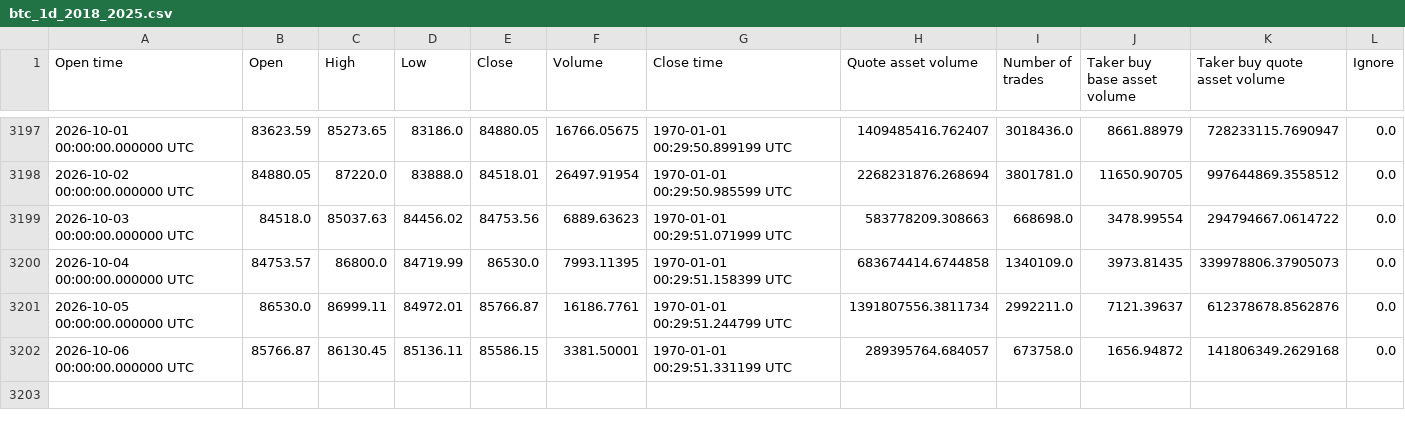
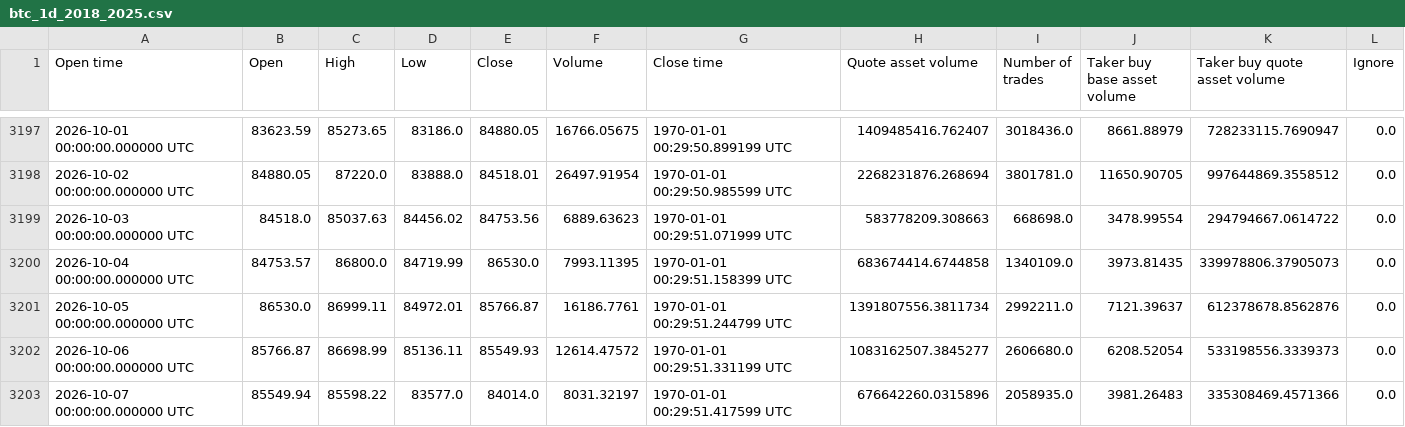
Before and after one commit to manavmax/Bitcoin-Alpha-System, a CSV file: model_1_price_dynamics/data_raw/btc_1d_2018_2025.csv, drawn as a sheet; only a part is shown, gaps mark what is left out.

```diff
--- a/model_1_price_dynamics/data_raw/btc_1d_2018_2025.csv
+++ b/model_1_price_dynamics/data_raw/btc_1d_2018_2025.csv
@@ -3201,2 +3201,3 @@ Open time,Open,High,Low,Close,Volume,Close time,Quote asset volume,Number of tra
 2026-10-05 00:00:00.000000 UTC,86530.0,86999.11,84972.01,85766.87,16186.7761,1970-01-01 00:29:51.244799 UTC,1391807556.3811734,2992211.0,7121.39637,612378678.8562876,0.0
-2026-10-06 00:00:00.000000 UTC,85766.87,86130.45,85136.11,85586.15,3381.50001,1970-01-01 00:29:51.331199 UTC,289395764.684057,673758.0,1656.94872,141806349.2629168,0.0
+2026-10-06 00:00:00.000000 UTC,85766.87,86698.99,85136.11,85549.93,12614.47572,1970-01-01 00:29:51.331199 UTC,1083162507.3845277,2606680.0,6208.52054,533198556.3339373,0.0
+2026-10-07 00:00:00.000000 UTC,85549.94,85598.22,83577.0,84014.0,8031.32197,1970-01-01 00:29:51.417599 UTC,676642260.0315896,2058935.0,3981.26483,335308469.4571366,0.0
```
Also changed, not shown: model_2_volatility_risk/processed/model2_volatility_features.csv, model_2_volatility_risk/results/model2_final_volatility.csv, 46 other files.
